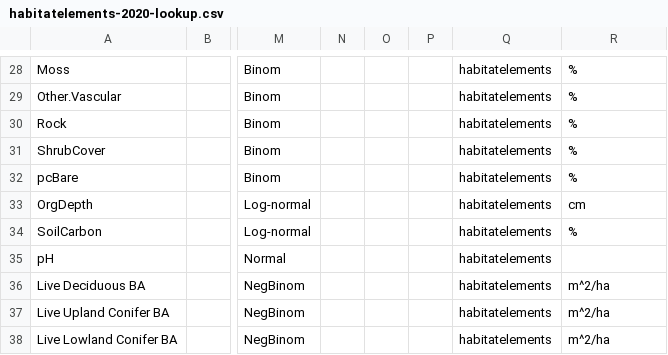
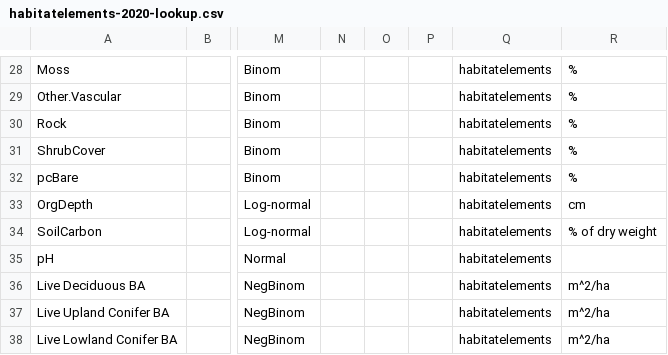
Before and after one commit to psolymos/abmianalytics, a CSV file: lookup/habitatelements-2020-lookup.csv, drawn as a sheet; only a part is shown, gaps mark what is left out; the diff names each change by its address in the sheet, - before the commit and + after, or states it on an @@ line.

```diff
--- a/lookup/habitatelements-2020-lookup.csv
+++ b/lookup/habitatelements-2020-lookup.csv
-R34: %
+R34: % of dry weight
```
Also changed, not shown: 7 other files.
